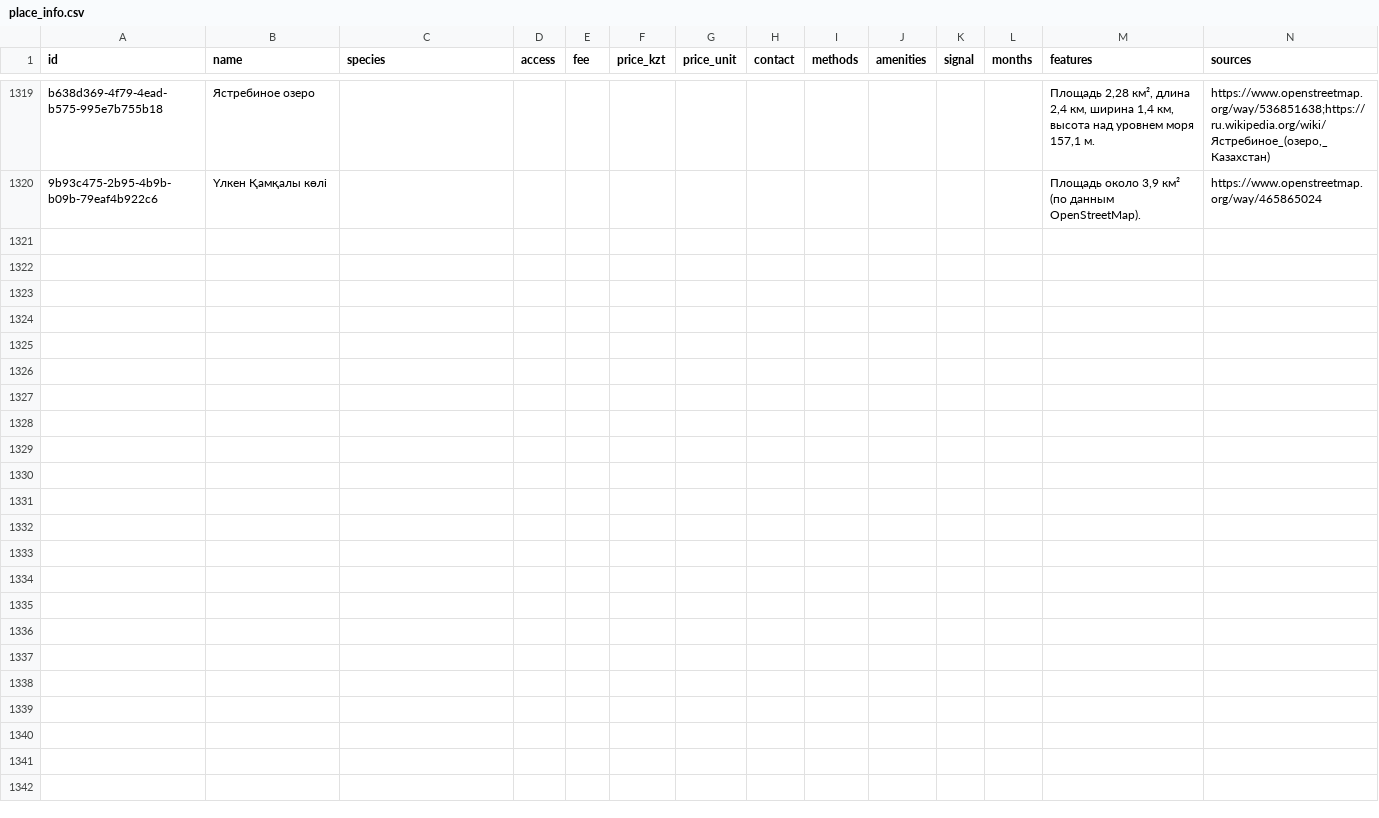
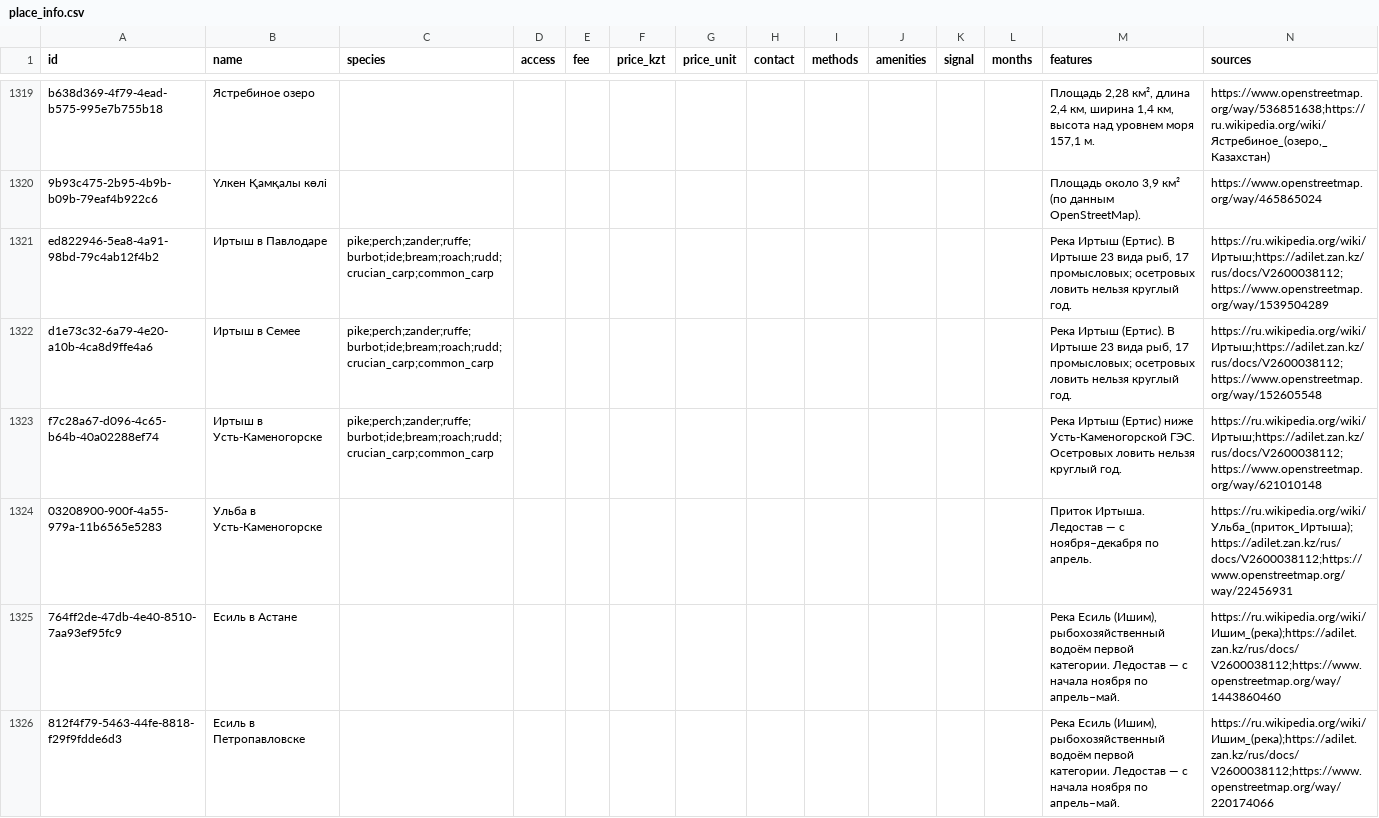
Before and after one commit to dkicekeeper/Dalada, a CSV file: supabase/data/places/place_info.csv, drawn as a sheet; only a part is shown, gaps mark what is left out; the diff covers the shown part only; the diff names each change by its address in the sheet, - before the commit and + after, or states it on an @@ line.

```diff
--- a/supabase/data/places/place_info.csv
+++ b/supabase/data/places/place_info.csv
+row 1321: ed822946-5ea8-4a91-98bd-79c4ab12f4b2 | Иртыш в Павлодаре | pike;perch;zander;ruffe;burbot;ide;bream;roach;rudd;crucian_carp;common_carp |  |  |  |  |  |  |  |  |  | Река Иртыш (Ертис). В Иртыше 23 вида рыб, 17 промысловых; осетровых ловить нельзя круглый год. | https://ru.wikipedia.org/wiki/Иртыш;https://adilet.zan.kz/rus/docs/V2600038112;https://www.openstreetmap.org/way/1539504289
+row 1322: d1e73c32-6a79-4e20-a10b-4ca8d9ffe4a6 | Иртыш в Семее | pike;perch;zander;ruffe;burbot;ide;bream;roach;rudd;crucian_carp;common_carp |  |  |  |  |  |  |  |  |  | Река Иртыш (Ертис). В Иртыше 23 вида рыб, 17 промысловых; осетровых ловить нельзя круглый год. | https://ru.wikipedia.org/wiki/Иртыш;https://adilet.zan.kz/rus/docs/V2600038112;https://www.openstreetmap.org/way/152605548
+row 1323: f7c28a67-d096-4c65-b64b-40a02288ef74 | Иртыш в Усть-Каменогорске | pike;perch;zander;ruffe;burbot;ide;bream;roach;rudd;crucian_carp;common_carp |  |  |  |  |  |  |  |  |  | Река Иртыш (Ертис) ниже Усть-Каменогорской ГЭС. Осетровых ловить нельзя круглый год. | https://ru.wikipedia.org/wiki/Иртыш;https://adilet.zan.kz/rus/docs/V2600038112;https://www.openstreetmap.org/way/621010148
+row 1324: 03208900-900f-4a55-979a-11b6565e5283 | Ульба в Усть-Каменогорске |  |  |  |  |  |  |  |  |  |  | Приток Иртыша. Ледостав — с ноября–декабря по апрель. | https://ru.wikipedia.org/wiki/Ульба_(приток_Иртыша);https://adilet.zan.kz/rus/docs/V2600038112;https://www.openstreetmap.org/way/22456931
+row 1325: 764ff2de-47db-4e40-8510-7aa93ef95fc9 | Есиль в Астане |  |  |  |  |  |  |  |  |  |  | Река Есиль (Ишим), рыбохозяйственный водоём первой категории. Ледостав — с начала ноября по апрель–май. | https://ru.wikipedia.org/wiki/Ишим_(река);https://adilet.zan.kz/rus/docs/V2600038112;https://www.openstreetmap.org/way/1443860460
+row 1326: 812f4f79-5463-44fe-8818-f29f9fdde6d3 | Есиль в Петропавловске |  |  |  |  |  |  |  |  |  |  | Река Есиль (Ишим), рыбохозяйственный водоём первой категории. Ледостав — с начала ноября по апрель–май. | https://ru.wikipedia.org/wiki/Ишим_(река);https://adilet.zan.kz/rus/docs/V2600038112;https://www.openstreetmap.org/way/220174066
```
Also changed, not shown: 6 added rows elsewhere in this file, 5 other files.
